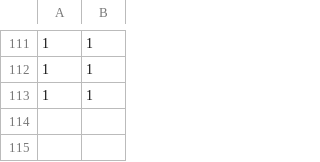
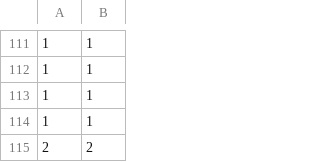
Before and after one commit to carlospuigserver/Desarrollo-OO-2-, a CSV file: Usuario/usuario.csv, drawn as a sheet; only a part is shown, gaps mark what is left out; the diff names each change by its address in the sheet, - before the commit and + after, or states it on an @@ line.

```diff
--- a/Usuario/usuario.csv
+++ b/Usuario/usuario.csv
+row 114: 1 | 1
+row 115: 2 | 2
```
Also changed, not shown: storage/menus.csv, storage/pizzas-postre.csv, 2 other files.
